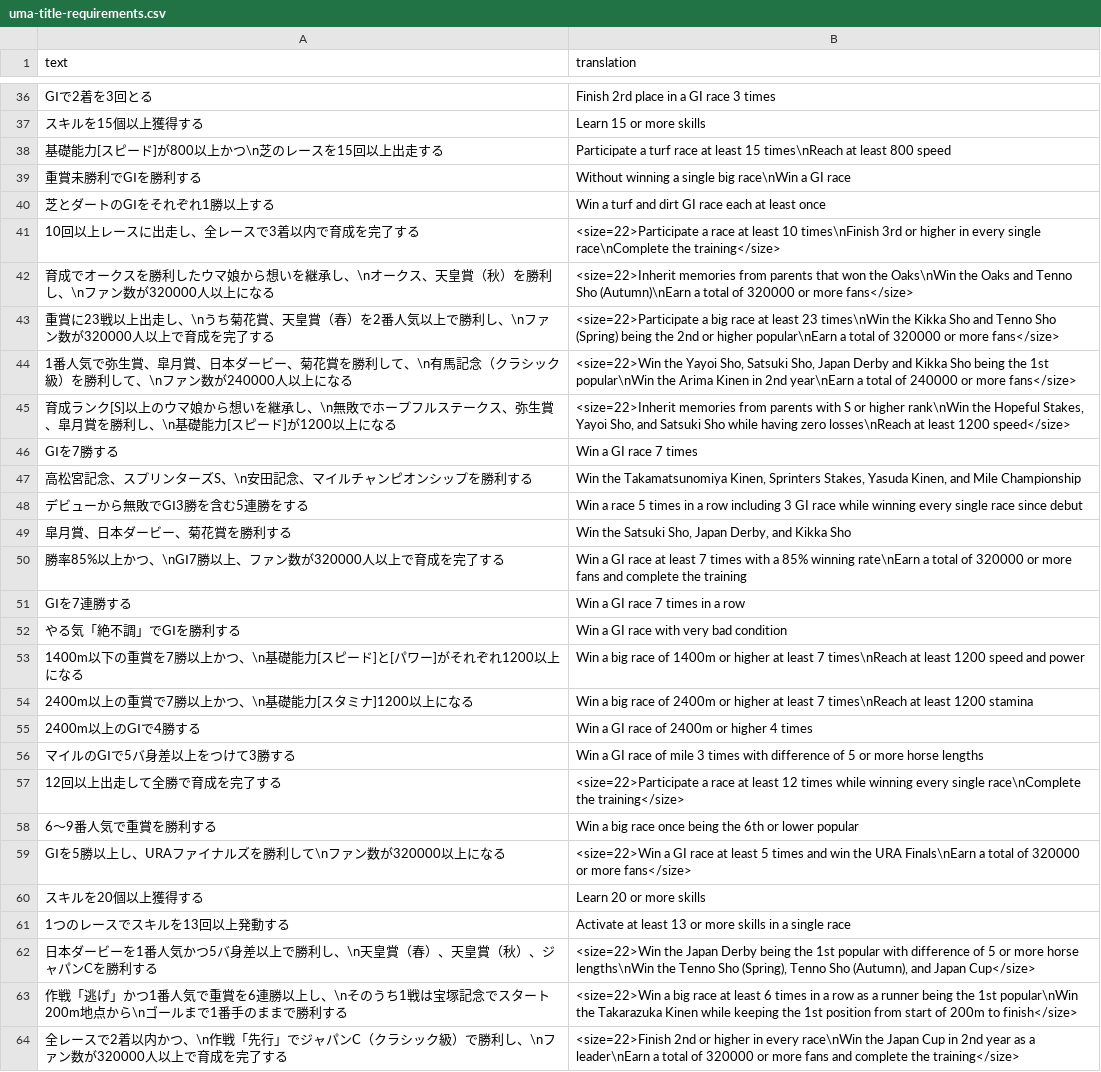
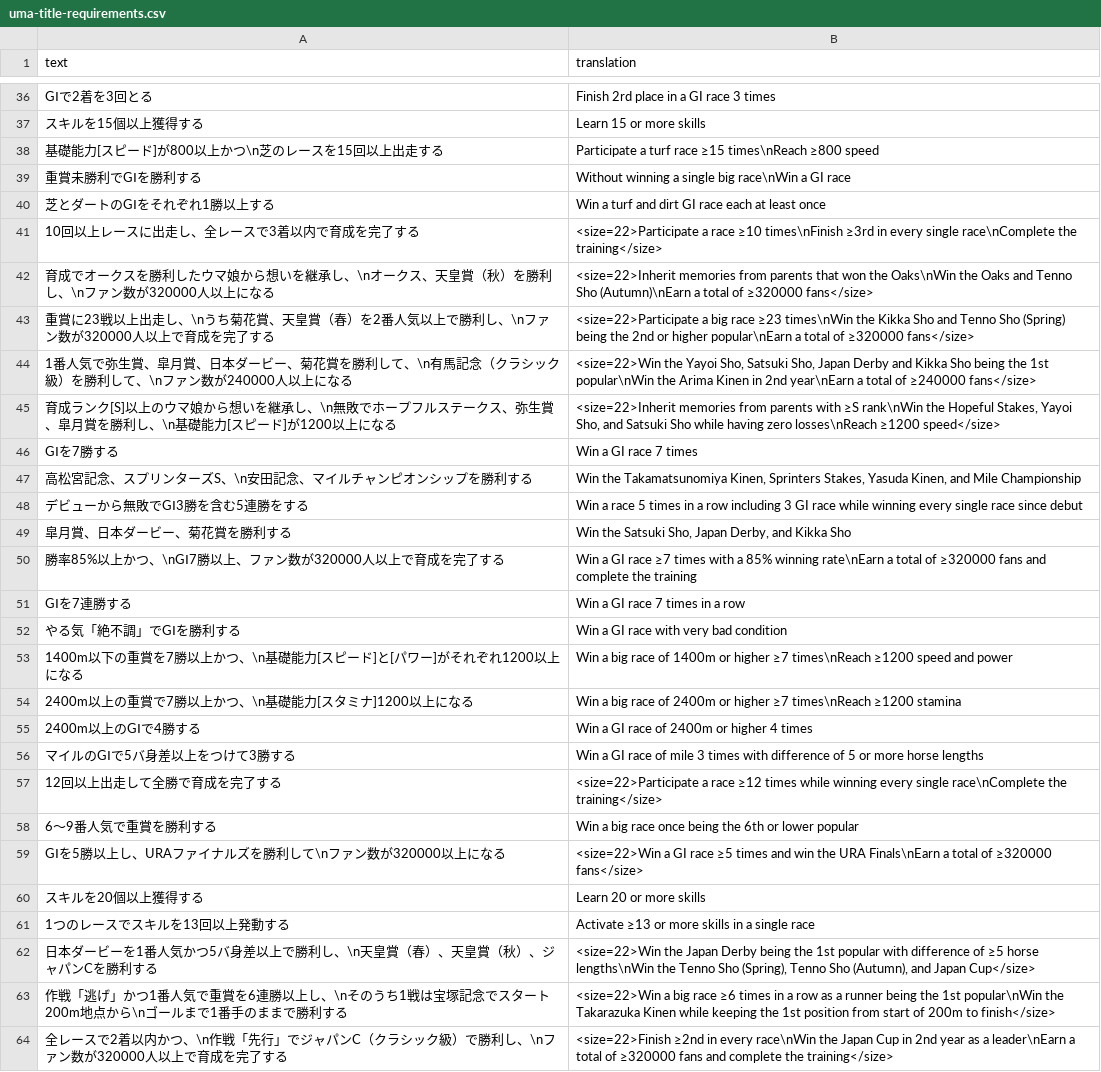
Before and after one commit to FabulousCupcake/umamusume-db-translate, a CSV file: src/data/uma-title-requirements.csv, drawn as a sheet; only a part is shown, gaps mark what is left out; the diff covers the shown part only.

Commit message:
Update uma-title-requirements.csv

```diff
--- a/src/data/uma-title-requirements.csv
+++ b/src/data/uma-title-requirements.csv
@@ -37,10 +37,10 @@
 "スキルを15個以上獲得する","Learn 15 or more skills"
-"基礎能力[スピード]が800以上かつ\n芝のレースを15回以上出走する","Participate a turf race at least 15 times\nReach at least 800 speed"
+"基礎能力[スピード]が800以上かつ\n芝のレースを15回以上出走する","Participate a turf race ≥15 times\nReach ≥800 speed"
 "重賞未勝利でGⅠを勝利する","Without winning a single big race\nWin a GI race"
 "芝とダートのGⅠをそれぞれ1勝以上する","Win a turf and dirt GI race each at least once"
-"10回以上レースに出走し、全レースで3着以内で育成を完了する","<size=22>Participate a race at least 10 times\nFinish 3rd or higher in every single race\nComplete the training</size>"
-"育成でオークスを勝利したウマ娘から想いを継承し、\nオークス、天皇賞（秋）を勝利し、\nファン数が320000人以上になる","<size=22>Inherit memories from parents that won the Oaks\nWin the Oaks and Tenno Sho (Autumn)\nEarn a total of 320000 or more fans</size>"
-"重賞に23戦以上出走し、\nうち菊花賞、天皇賞（春）を2番人気以上で勝利し、\nファン数が320000人以上で育成を完了する","<size=22>Participate a big race at least 23 times\nWin the Kikka Sho and Tenno Sho (Spring) being the 2nd or higher popular\nEarn a total of 320000 or more fans</size>"
-"1番人気で弥生賞、皐月賞、日本ダービー、菊花賞を勝利して、\n有馬記念（クラシック級）を勝利して、\nファン数が240000人以上になる","<size=22>Win the Yayoi Sho, Satsuki Sho, Japan Derby and Kikka Sho being the 1st popular\nWin the Arima Kinen in 2nd year\nEarn a total of 240000 or more fans</size>"
-"育成ランク[S]以上のウマ娘から想いを継承し、\n無敗でホープフルステークス、弥生賞、皐月賞を勝利し、\n基礎能力[スピード]が1200以上になる","<size=22>Inherit memories from parents with S or higher rank\nWin the Hopeful Stakes, Yayoi Sho, and Satsuki Sho while having zero losses\nReach at least 1200 speed</size>"
+"10回以上レースに出走し、全レースで3着以内で育成を完了する","<size=22>Participate a race ≥10 times\nFinish ≥3rd in every single race\nComplete the training</size>"
+"育成でオークスを勝利したウマ娘から想いを継承し、\nオークス、天皇賞（秋）を勝利し、\nファン数が320000人以上になる","<size=22>Inherit memories from parents that won the Oaks\nWin the Oaks and Tenno Sho (Autumn)\nEarn a total of ≥320000 fans</size>"
+"重賞に23戦以上出走し、\nうち菊花賞、天皇賞（春）を2番人気以上で勝利し、\nファン数が320000人以上で育成を完了する","<size=22>Participate a big race ≥23 times\nWin the Kikka Sho and Tenno Sho (Spring) being the 2nd or higher popular\nEarn a total of ≥320000 fans</size>"
+"1番人気で弥生賞、皐月賞、日本ダービー、菊花賞を勝利して、\n有馬記念（クラシック級）を勝利して、\nファン数が240000人以上になる","<size=22>Win the Yayoi Sho, Satsuki Sho, Japan Derby and Kikka Sho being the 1st popular\nWin the Arima Kinen in 2nd year\nEarn a total of ≥240000 fans</size>"
+"育成ランク[S]以上のウマ娘から想いを継承し、\n無敗でホープフルステークス、弥生賞、皐月賞を勝利し、\n基礎能力[スピード]が1200以上になる","<size=22>Inherit memories from parents with ≥S rank\nWin the Hopeful Stakes, Yayoi Sho, and Satsuki Sho while having zero losses\nReach ≥1200 speed</size>"
 "GⅠを7勝する","Win a GI race 7 times"
@@ -49,16 +49,16 @@
 "皐月賞、日本ダービー、菊花賞を勝利する","Win the Satsuki Sho, Japan Derby, and Kikka Sho"
-"勝率85%以上かつ、\nGⅠ7勝以上、ファン数が320000人以上で育成を完了する","Win a GI race at least 7 times with a 85% winning rate\nEarn a total of 320000 or more fans and complete the training"
+"勝率85%以上かつ、\nGⅠ7勝以上、ファン数が320000人以上で育成を完了する","Win a GI race ≥7 times with a 85% winning rate\nEarn a total of ≥320000 fans and complete the training"
 "GⅠを7連勝する","Win a GI race 7 times in a row"
 "やる気「絶不調」でGⅠを勝利する","Win a GI race with very bad condition"
-"1400m以下の重賞を7勝以上かつ、\n基礎能力[スピード]と[パワー]がそれぞれ1200以上になる","Win a big race of 1400m or higher at least 7 times\nReach at least 1200 speed and power"
-"2400m以上の重賞で7勝以上かつ、\n基礎能力[スタミナ]1200以上になる","Win a big race of 2400m or higher at least 7 times\nReach at least 1200 stamina"
+"1400m以下の重賞を7勝以上かつ、\n基礎能力[スピード]と[パワー]がそれぞれ1200以上になる","Win a big race of 1400m or higher ≥7 times\nReach ≥1200 speed and power"
+"2400m以上の重賞で7勝以上かつ、\n基礎能力[スタミナ]1200以上になる","Win a big race of 2400m or higher ≥7 times\nReach ≥1200 stamina"
 "2400m以上のGⅠで4勝する","Win a GI race of 2400m or higher 4 times"
 "マイルのGⅠで5バ身差以上をつけて3勝する","Win a GI race of mile 3 times with difference of 5 or more horse lengths"
-"12回以上出走して全勝で育成を完了する","<size=22>Participate a race at least 12 times while winning every single race\nComplete the training</size>"
+"12回以上出走して全勝で育成を完了する","<size=22>Participate a race ≥12 times while winning every single race\nComplete the training</size>"
 "6～9番人気で重賞を勝利する","Win a big race once being the 6th or lower popular"
-"GⅠを5勝以上し、URAファイナルズを勝利して\nファン数が320000以上になる","<size=22>Win a GI race at least 5 times and win the URA Finals\nEarn a total of 320000 or more fans</size>"
+"GⅠを5勝以上し、URAファイナルズを勝利して\nファン数が320000以上になる","<size=22>Win a GI race ≥5 times and win the URA Finals\nEarn a total of ≥320000 fans</size>"
 "スキルを20個以上獲得する","Learn 20 or more skills"
-"1つのレースでスキルを13回以上発動する","Activate at least 13 or more skills in a single race"
-"日本ダービーを1番人気かつ5バ身差以上で勝利し、\n天皇賞（春）、天皇賞（秋）、ジャパンCを勝利する","<size=22>Win the Japan Derby being the 1st popular with difference of 5 or more horse lengths\nWin the Tenno Sho (Spring), Tenno Sho (Autumn), and Japan Cup</size>"
-"作戦「逃げ」かつ1番人気で重賞を6連勝以上し、\nそのうち1戦は宝塚記念でスタート200m地点から\nゴールまで1番手のままで勝利する","<size=22>Win a big race at least 6 times in a row as a runner being the 1st popular\nWin the Takarazuka Kinen while keeping the 1st position from start of 200m to finish</size>"
-"全レースで2着以内かつ、\n作戦「先行」でジャパンC（クラシック級）で勝利し、\nファン数が320000人以上で育成を完了する","<size=22>Finish 2nd or higher in every race\nWin the Japan Cup in 2nd year as a leader\nEarn a total of 320000 or more fans and complete the training</size>"
+"1つのレースでスキルを13回以上発動する","Activate ≥13 or more skills in a single race"
+"日本ダービーを1番人気かつ5バ身差以上で勝利し、\n天皇賞（春）、天皇賞（秋）、ジャパンCを勝利する","<size=22>Win the Japan Derby being the 1st popular with difference of ≥5 horse lengths\nWin the Tenno Sho (Spring), Tenno Sho (Autumn), and Japan Cup</size>"
+"作戦「逃げ」かつ1番人気で重賞を6連勝以上し、\nそのうち1戦は宝塚記念でスタート200m地点から\nゴールまで1番手のままで勝利する","<size=22>Win a big race ≥6 times in a row as a runner being the 1st popular\nWin the Takarazuka Kinen while keeping the 1st position from start of 200m to finish</size>"
+"全レースで2着以内かつ、\n作戦「先行」でジャパンC（クラシック級）で勝利し、\nファン数が320000人以上で育成を完了する","<size=22>Finish ≥2nd in every race\nWin the Japan Cup in 2nd year as a leader\nEarn a total of ≥320000 fans and complete the training</size>"
```
Also changed, not shown: 51 edited cells elsewhere in this file.
